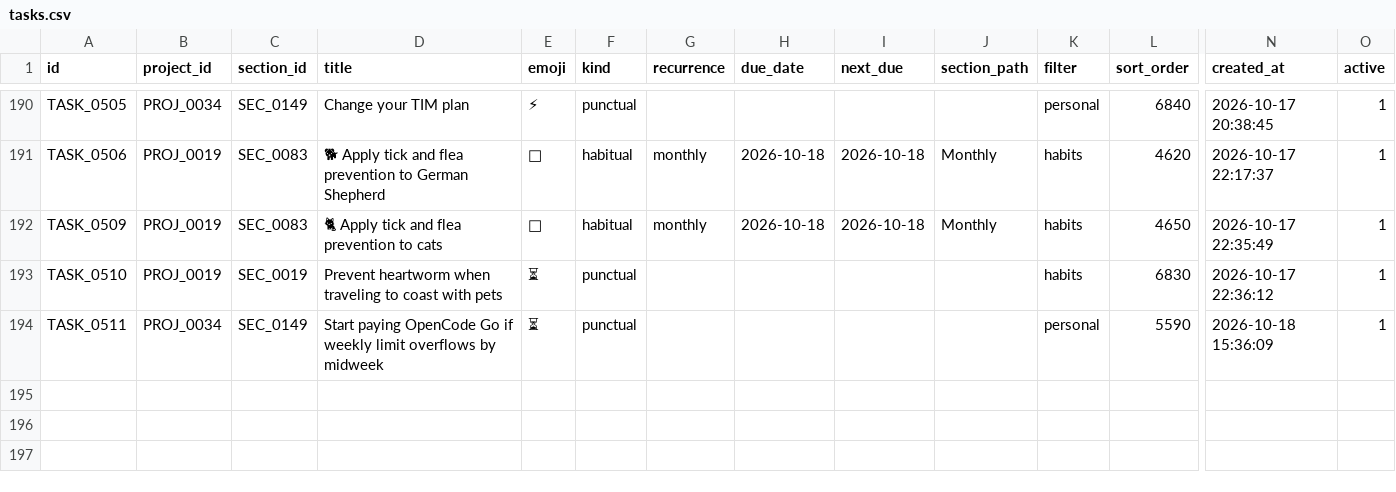
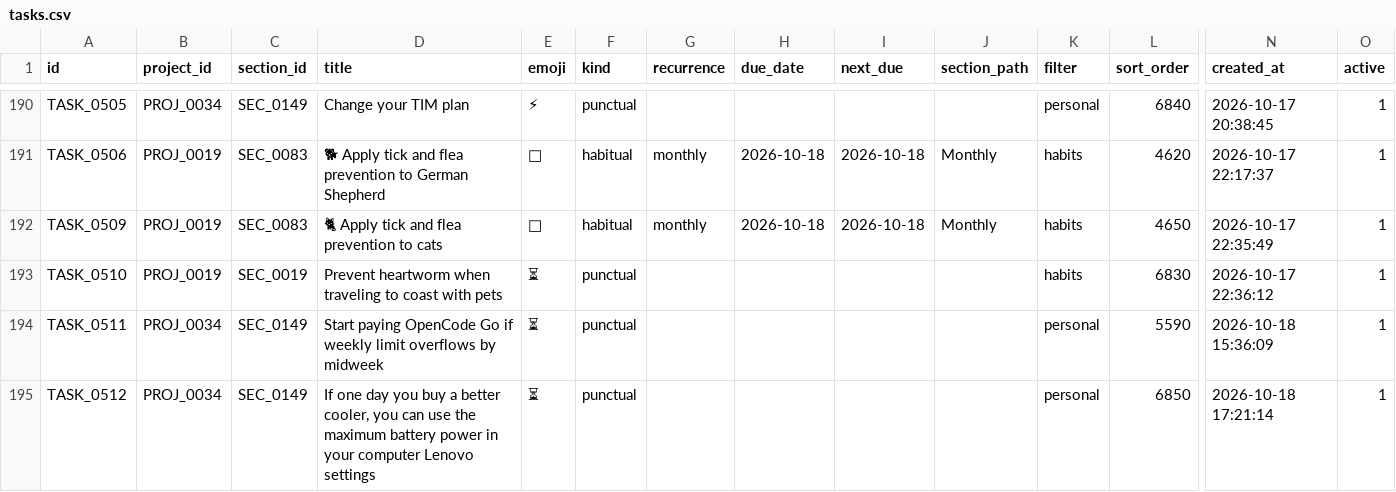
Before and after one commit to duducm2/scripts, a CSV file: tasks/data/tasks.csv, drawn as a sheet; only a part is shown, gaps mark what is left out; rows hold the shown columns only; the diff names each change by its address in the sheet, - before the commit and + after, or states it on an @@ line.

```diff
--- a/tasks/data/tasks.csv
+++ b/tasks/data/tasks.csv
+row 195: TASK_0512 | PROJ_0034 | SEC_0149 | If one day you buy a better cooler, you can use the maximum battery power in your computer Lenovo settings | ⏳ | punctual |  |  |  |  | personal | 6850 | 2026-10-18 17:21:14 | 1
```
Also changed, not shown: 2 other files.
